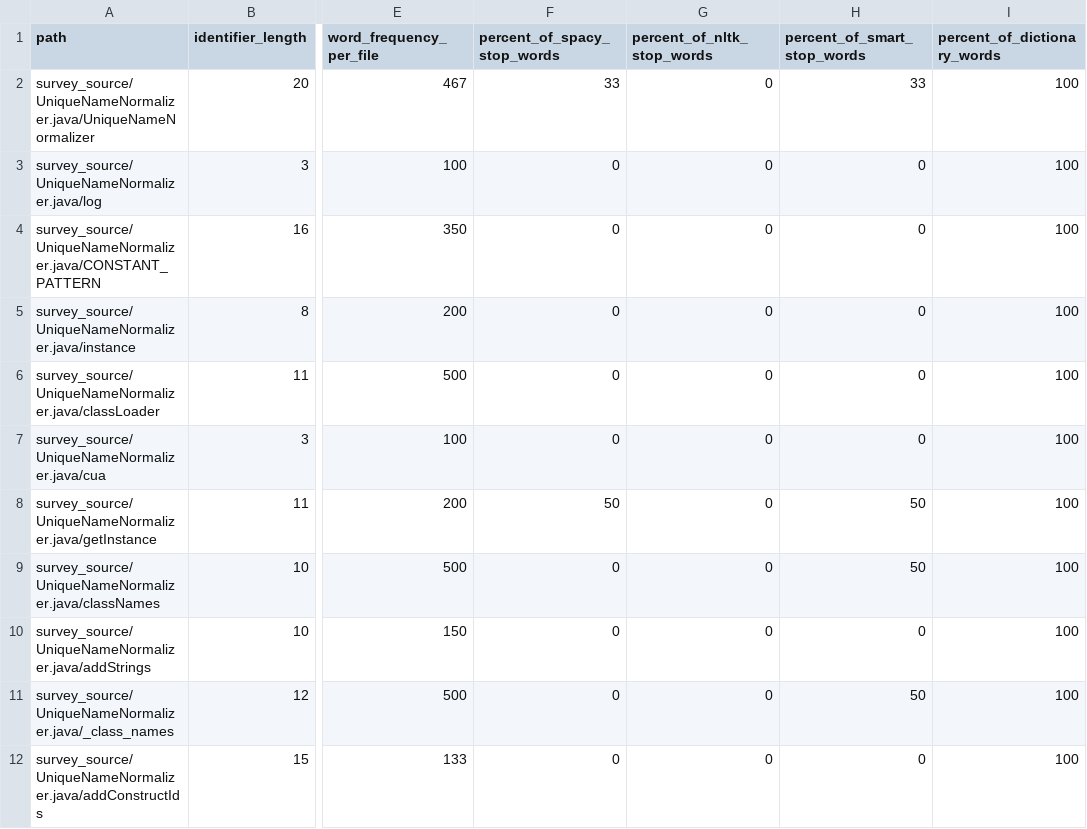
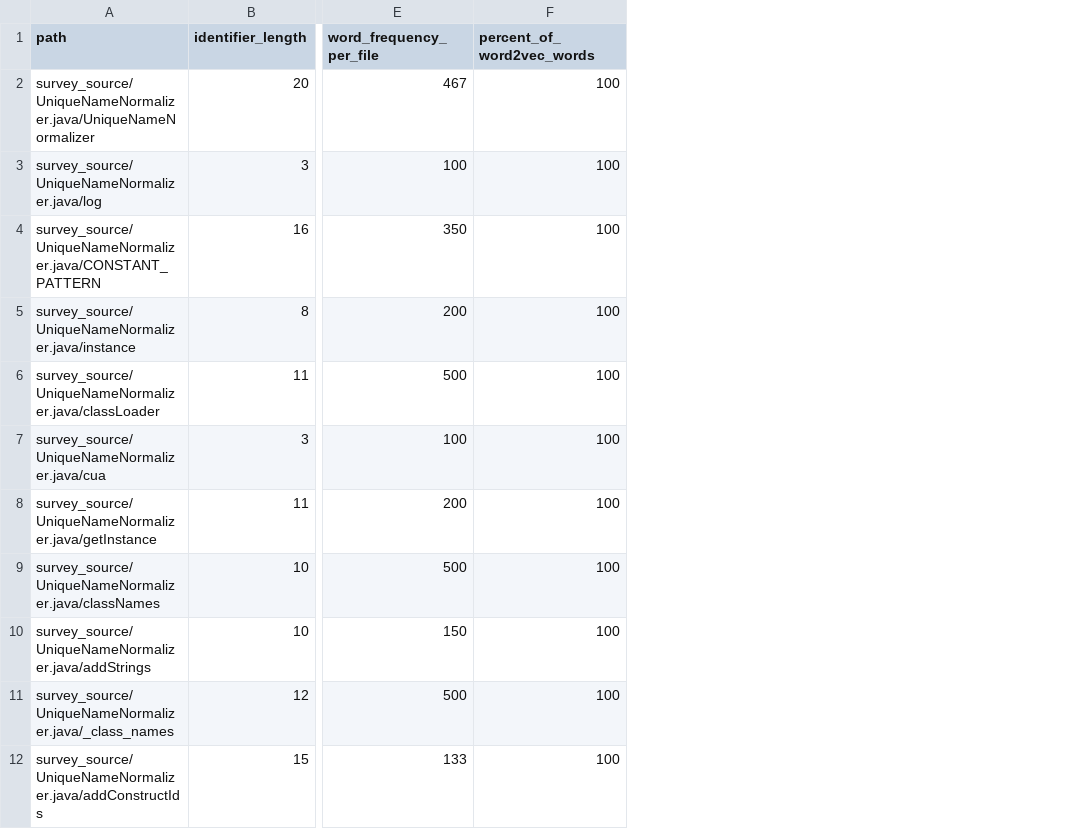
Before and after one commit to alschmut/code2semantics, a CSV file: src/main/resources/survey_files.csv, drawn as a sheet; only a part is shown, gaps mark what is left out; removed rows and columns are numbered as before the commit, all else as after; the diff names each change by its address in the sheet, - before the commit and + after, or states it on an @@ line.

```diff
--- a/src/main/resources/survey_files.csv
+++ b/src/main/resources/survey_files.csv
-column F (percent_of_spacy_stop_words), rows 2-12: 33 | 0 | 0 | 0 | 0 | 0 | 50 | 0 | 0 | 0 | 0
-column G (percent_of_nltk_stop_words), rows 2-12: all 0
-column H (percent_of_smart_stop_words), rows 2-12: 33 | 0 | 0 | 0 | 0 | 0 | 50 | 50 | 0 | 50 | 0
-F1: percent_of_dictionary_words
+F1: percent_of_word2vec_words
```
Also changed, not shown: 1 other file.
